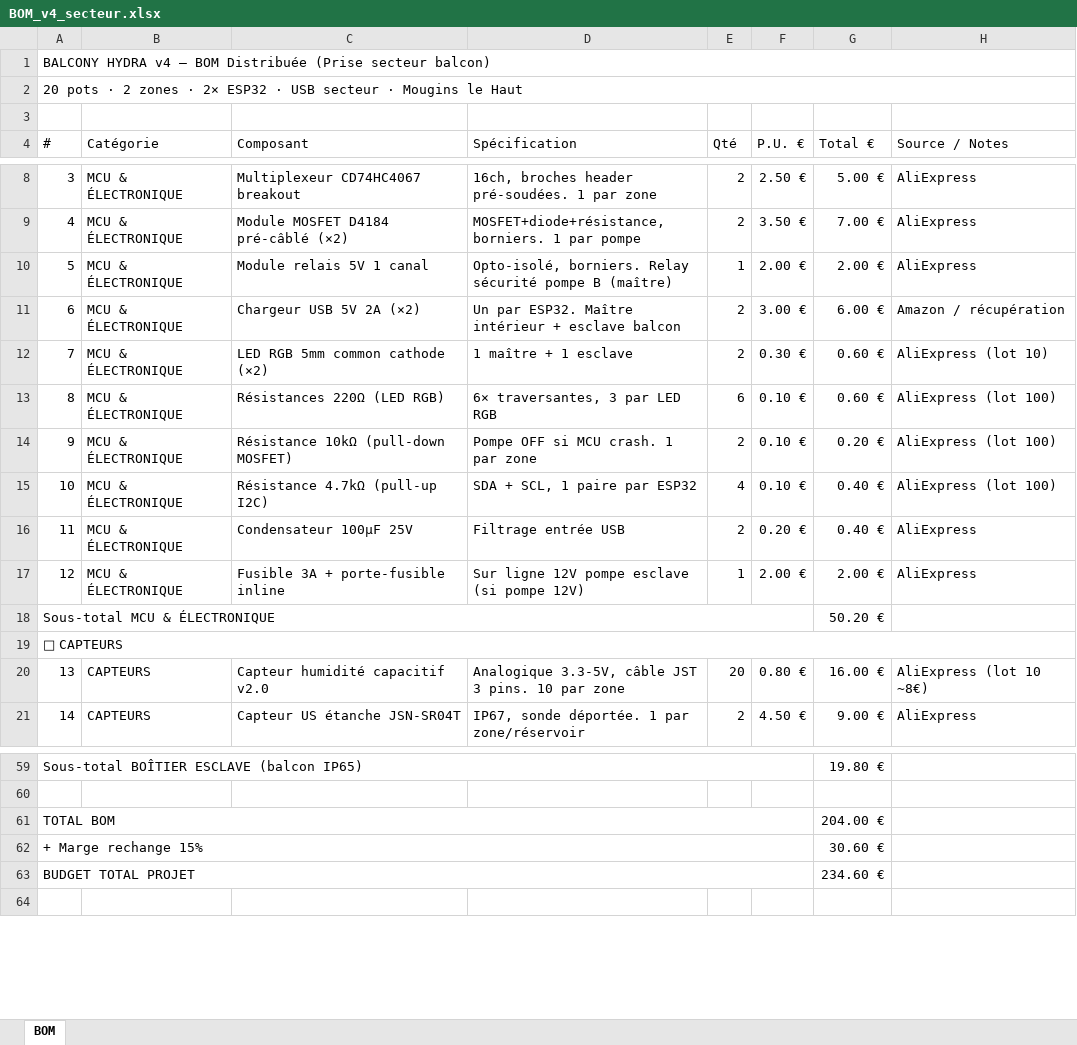
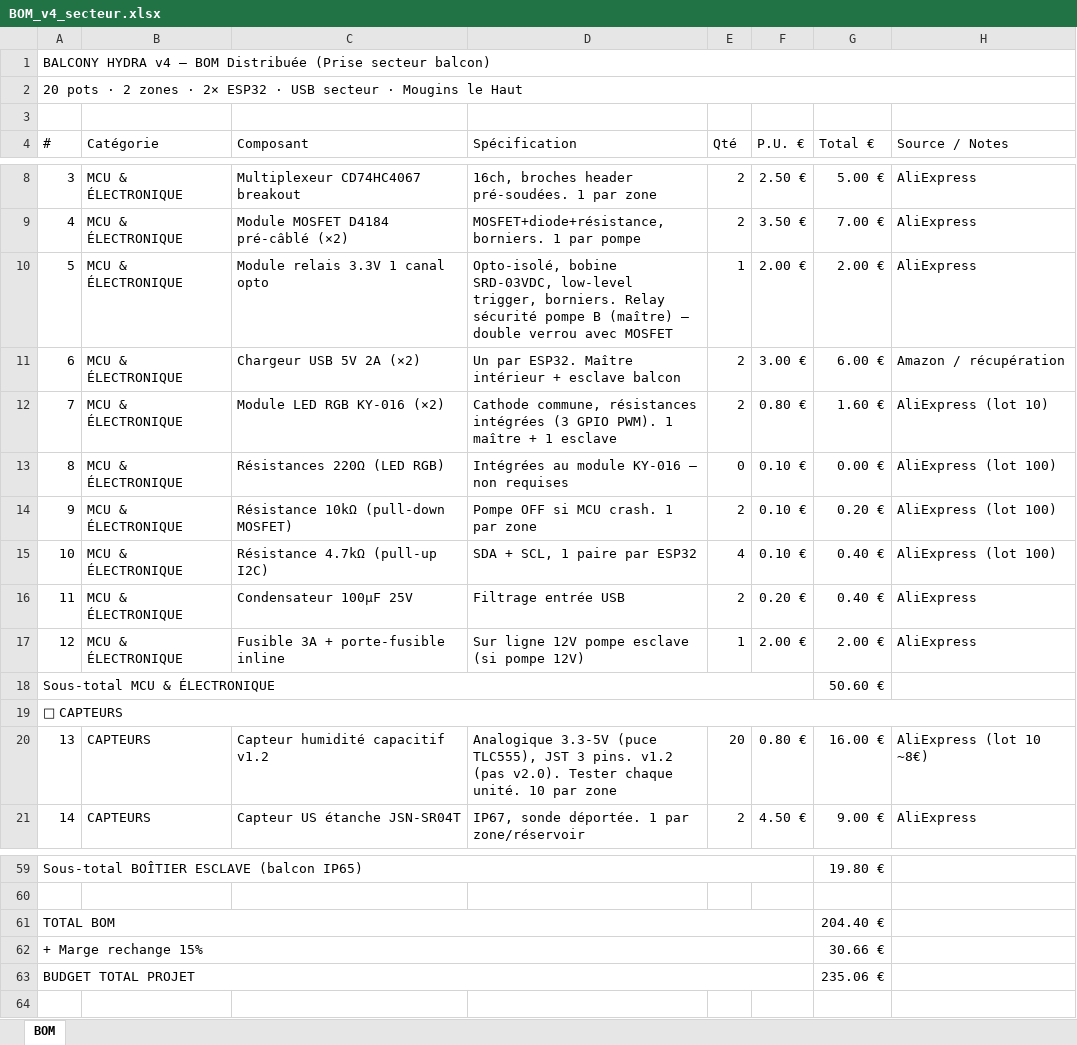
Before and after one commit to Mickuits/balcony-hydra, an Excel workbook: docs/BOM_v4_secteur.xlsx, sheet BOM, drawn as a sheet; only a part is shown, gaps mark what is left out; values as stored, in another font and other column widths than the file's, no cell formats; the diff names each change by its address in the sheet, - before the commit and + after, or states it on an @@ line.

```diff
--- a/docs/BOM_v4_secteur.xlsx (sheet BOM)
+++ b/docs/BOM_v4_secteur.xlsx (sheet BOM)
-C10 (Composant): Module relais 5V 1 canal
+C10 (Composant): Module relais 3.3V 1 canal opto
-D10 (Spécification): Opto-isolé, borniers. Relay sécurité pompe B (maître)
+D10 (Spécification): Opto-isolé, bobine SRD-03VDC, low-level trigger, borniers. Relay sécurité pompe B (maître) — double verrou avec MOSFET
-C12 (Composant): LED RGB 5mm common cathode (×2)
+C12 (Composant): Module LED RGB KY-016 (×2)
-D12 (Spécification): 1 maître…
+D12 (Spécification): Cathode commune, résistances intégrées (3 GPIO PWM). 1 maître…
-F12 (P.U. €): 0.30 €
+F12 (P.U. €): 0.80 €
-G12 (Total €): 0.60 €
+G12 (Total €): 1.60 €
-D13 (Spécification): 6× traversantes, 3 par LED RGB
+D13 (Spécification): Intégrées au module KY-016 — non requises
-E13 (Qté): 6
+E13 (Qté): 0
-G13 (Total €): 0.60 €
+G13 (Total €): 0.00 €
-G18 (Total €): 50.20 €
+G18 (Total €): 50.60 €
-C20 (Composant): Capteur humidité capacitif v2.0
+C20 (Composant): Capteur humidité capacitif v1.2
-D20 (Spécification): Analogique 3.3-5V, câble JST 3 pins. 10 par…
+D20 (Spécification): Analogique 3.3-5V (puce TLC555), JST 3 pins. v1.2 (pas v2.0). Tester chaque unité. 10 par…
-G61 (Total €): 204.00 €
+G61 (Total €): 204.40 €
-G62 (Total €): 30.60 €
+G62 (Total €): 30.66 €
-G63 (Total €): 234.60 €
+G63 (Total €): 235.06 €
```
Also changed, not shown: cell formats, formulas that keep their value, 5 other files.
